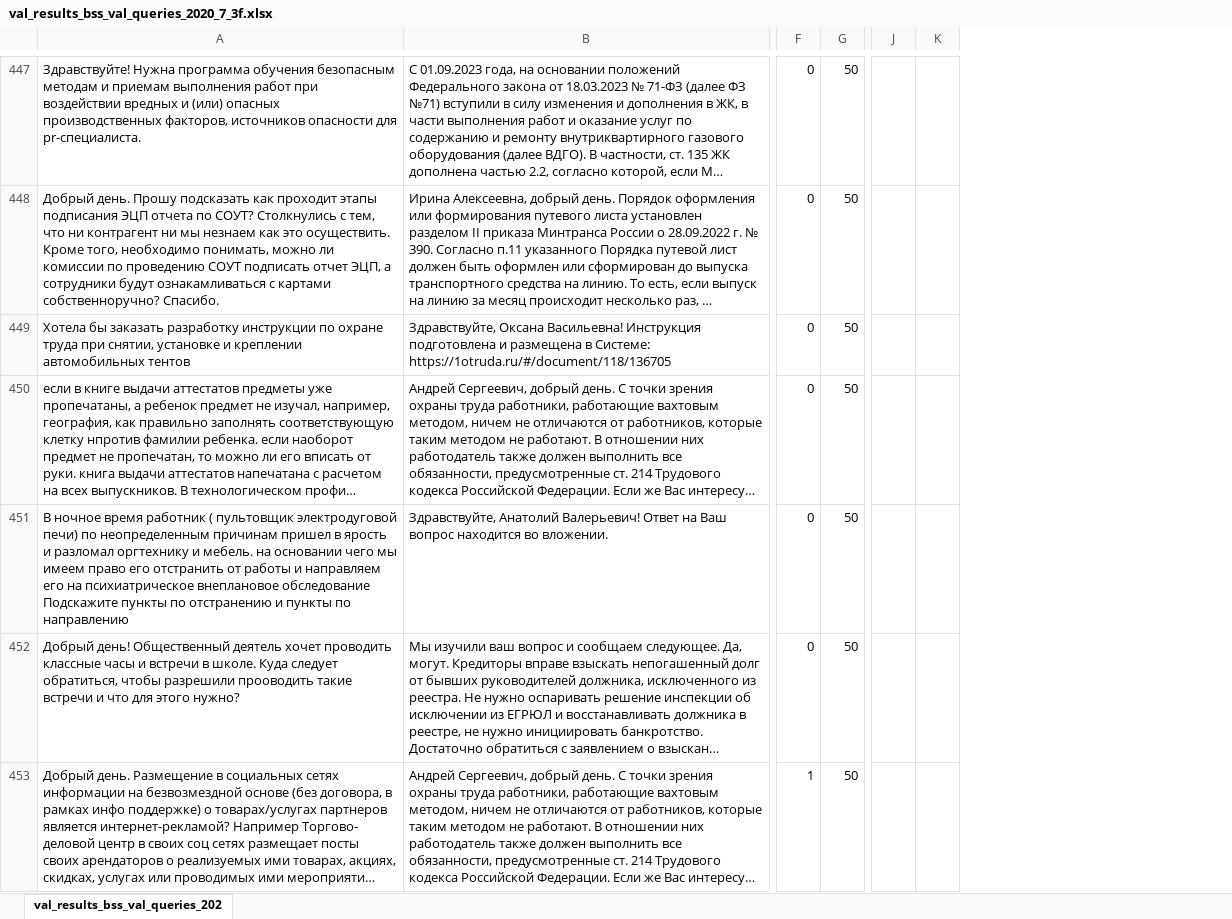
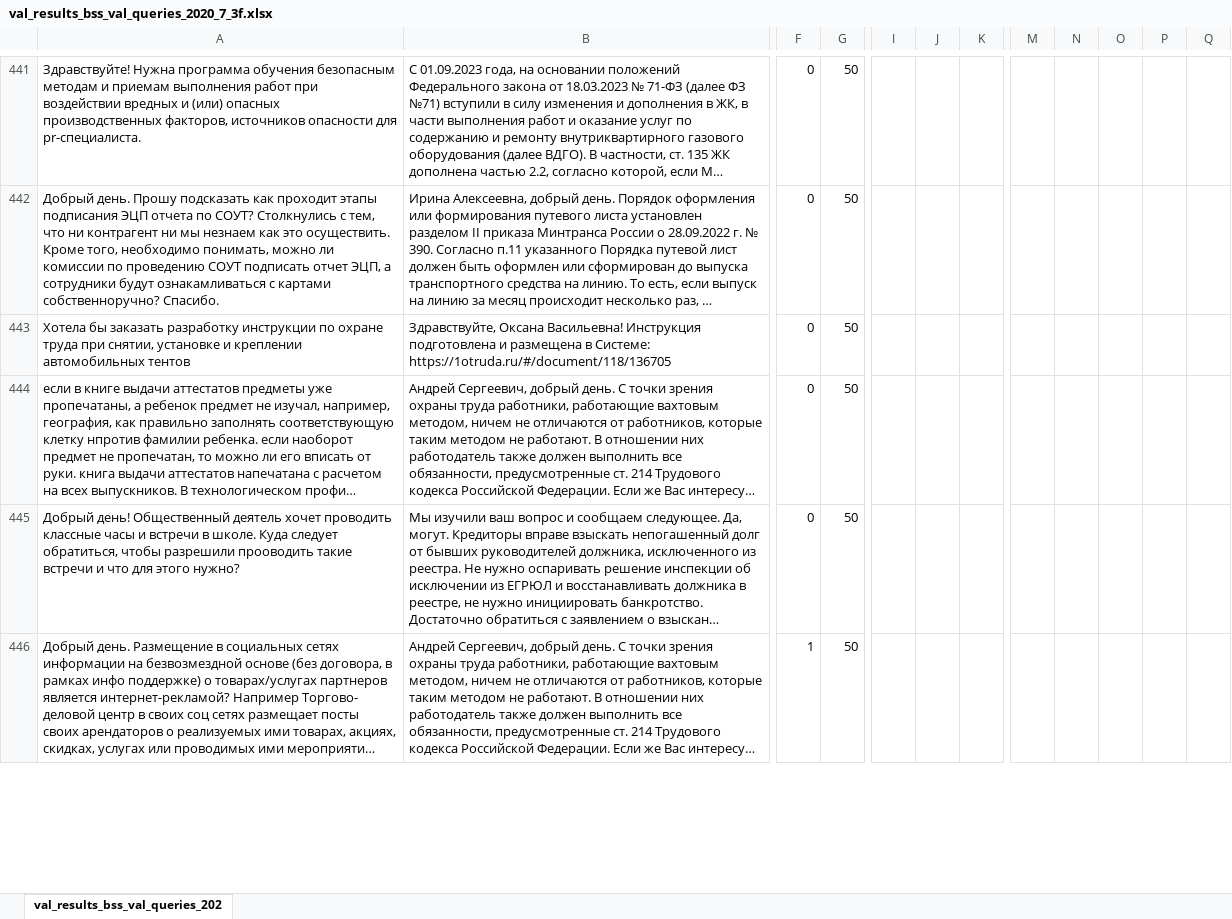
Before and after one commit to nichnikov/AITK-519-llm-train-write-support-queries, an Excel workbook: test_results/val_results_bss_val_queries_2020_7_3f.xlsx, sheet val_results_bss_val_queries_202, drawn as a sheet; only a part is shown, gaps mark what is left out; long unchanged cells end in …; values as stored, in another font and other column widths than the file's, no borders; charts and pictures not drawn; removed rows and columns are numbered as before the commit, all else as after; rows hold the shown columns only; the diff covers the shown part only; the diff names each change by its address in the sheet, - before the commit and + after, or states it on an @@ line.

Commit message:
new results

```diff
--- a/test_results/val_results_bss_val_queries_2020_7_3f.xlsx (sheet val_results_bss_val_queries_202)
+++ b/test_results/val_results_bss_val_queries_2020_7_3f.xlsx (sheet val_results_bss_val_queries_202)
+column I, empty
+column J, empty
+column K, empty
-column J, empty
-column K, empty
+column M, empty
+column N, empty
+column O, empty
+column P, empty
+column Q, empty
-row 451: В ночное время работник ( пультовщик электродуговой печи) по неопределенным причинам пришел в ярость и разломал оргтехнику и мебель. на основании чего мы имеем право его отстранить от работы и направляем его на психиатрическое внеплановое обследование Подскажите пункты по отстранению и пункты по направлению | Здравствуйте, Анатолий Валерьевич! Ответ на Ваш вопрос находится во вложении. | 0 | 50
```
Also changed, not shown: 42 removed rows elsewhere in this sheet, charts or pictures, 9 other files.
